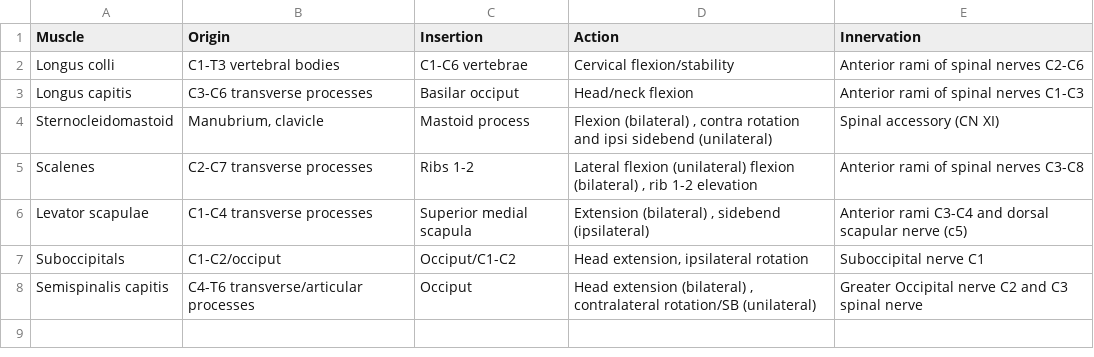
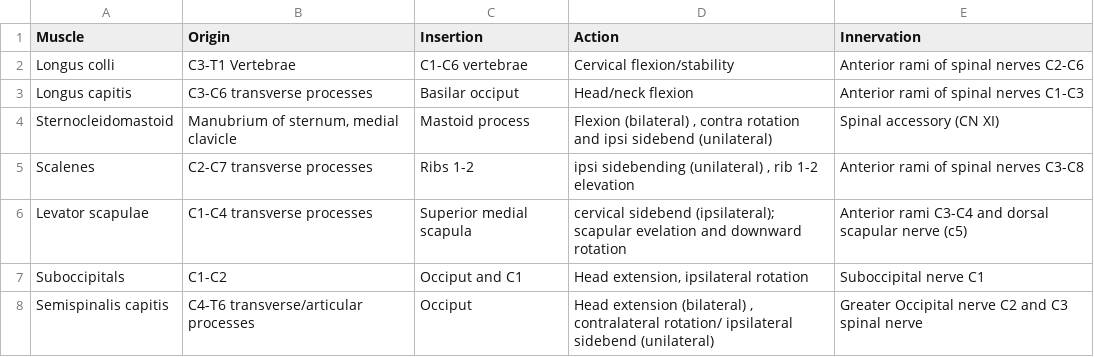
Before and after one commit to CTeezy1/myomaster, a CSV file: src/data/Cervical.csv.csv, drawn as a sheet.

```diff
--- a/src/data/Cervical.csv.csv
+++ b/src/data/Cervical.csv.csv
@@ -1,8 +1,8 @@
 Muscle,Origin,Insertion,Action,Innervation
-Longus colli,C1-T3 vertebral bodies,C1-C6 vertebrae,Cervical flexion/stability,Anterior rami of spinal nerves C2-C6
+Longus colli,C3-T1 Vertebrae,C1-C6 vertebrae,Cervical flexion/stability,Anterior rami of spinal nerves C2-C6
 Longus capitis,C3-C6 transverse processes,Basilar occiput,Head/neck flexion,Anterior rami of spinal nerves C1-C3
-Sternocleidomastoid,"Manubrium, clavicle",Mastoid process,"Flexion (bilateral) , contra rotation and ipsi sidebend (unilateral) ",Spinal accessory (CN XI)
-Scalenes,C2-C7 transverse processes,Ribs 1-2,"Lateral flexion (unilateral) flexion (bilateral) , rib 1-2 elevation ",Anterior rami of spinal nerves C3-C8
-Levator scapulae,C1-C4 transverse processes,Superior medial scapula,"Extension (bilateral) , sidebend (ipsilateral)",Anterior rami C3-C4 and dorsal scapular nerve (c5)
-Suboccipitals,C1-C2/occiput,Occiput/C1-C2,"Head extension, ipsilateral rotation ",Suboccipital nerve C1
-Semispinalis capitis,C4-T6 transverse/articular processes,Occiput,"Head extension (bilateral) , contralateral rotation/SB (unilateral)",Greater Occipital nerve C2 and C3 spinal nerve
+Sternocleidomastoid,"Manubrium of sternum, medial clavicle",Mastoid process,"Flexion (bilateral) , contra rotation and ipsi sidebend (unilateral) ",Spinal accessory (CN XI)
+Scalenes,C2-C7 transverse processes,Ribs 1-2,"ipsi sidebending (unilateral)  , rib 1-2 elevation ",Anterior rami of spinal nerves C3-C8
+Levator scapulae,C1-C4 transverse processes,Superior medial scapula,cervical sidebend (ipsilateral); scapular evelation and downward rotation,Anterior rami C3-C4 and dorsal scapular nerve (c5)
+Suboccipitals,C1-C2,Occiput and C1,"Head extension, ipsilateral rotation ",Suboccipital nerve C1
+Semispinalis capitis,C4-T6 transverse/articular processes,Occiput,"Head extension (bilateral) , contralateral rotation/ ipsilateral sidebend (unilateral)",Greater Occipital nerve C2 and C3 spinal nerve
```
Also changed, not shown: 56 other files.
